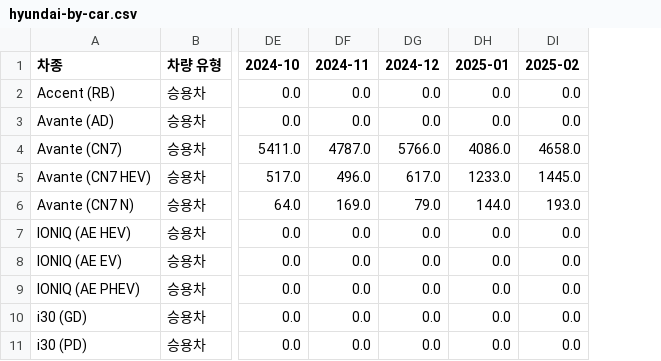
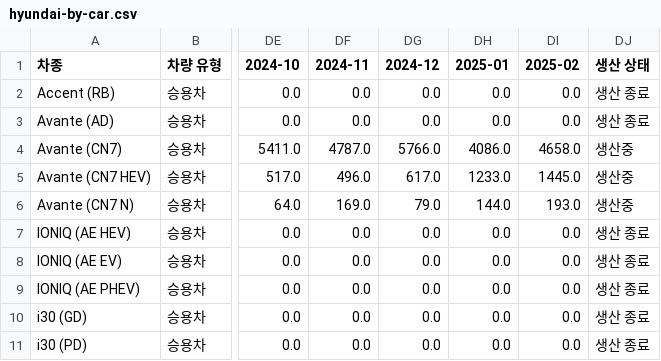
Before and after one commit to CodeWorks-hi/main-project, a CSV file: data/processed/total/hyundai-by-car.csv, drawn as a sheet; only a part is shown, gaps mark what is left out; the diff names each change by its address in the sheet, - before the commit and + after, or states it on an @@ line.

```diff
--- a/data/processed/total/hyundai-by-car.csv
+++ b/data/processed/total/hyundai-by-car.csv
+column DJ (생산 상태), rows 2-11: 생산 종료 | 생산 종료 | 생산중 | 생산중 | 생산중 | 생산 종료 | 생산 종료 | 생산 종료 | 생산 종료 | 생산 종료
```
Also changed, not shown: data/customers.csv, data/processed/total/hyundai-by-plant.csv, 3 other files.
